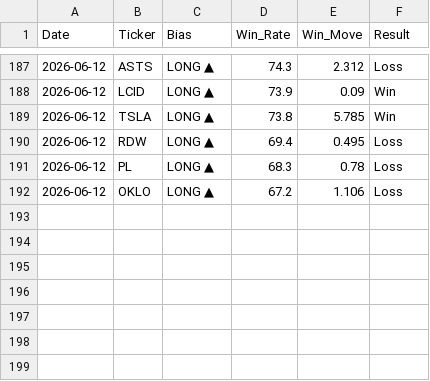
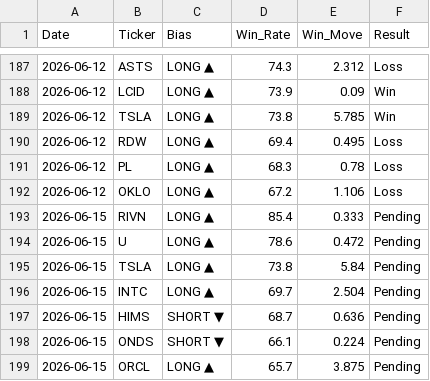
Before and after one commit to DSTAT-Trading/dstat-track-record, a CSV file: verified_track_record.csv, drawn as a sheet; only a part is shown, gaps mark what is left out; the diff names each change by its address in the sheet, - before the commit and + after, or states it on an @@ line.

Commit message:
DSTAT Update 2026-06-15

```diff
--- a/verified_track_record.csv
+++ b/verified_track_record.csv
+row 193: 2026-06-15 | RIVN | LONG ▲ | 85.4 | 0.333 | Pending
+row 194: 2026-06-15 | U | LONG ▲ | 78.6 | 0.472 | Pending
+row 195: 2026-06-15 | TSLA | LONG ▲ | 73.8 | 5.84 | Pending
+row 196: 2026-06-15 | INTC | LONG ▲ | 69.7 | 2.504 | Pending
+row 197: 2026-06-15 | HIMS | SHORT ▼ | 68.7 | 0.636 | Pending
+row 198: 2026-06-15 | ONDS | SHORT ▼ | 66.1 | 0.224 | Pending
+row 199: 2026-06-15 | ORCL | LONG ▲ | 65.7 | 3.875 | Pending
```
